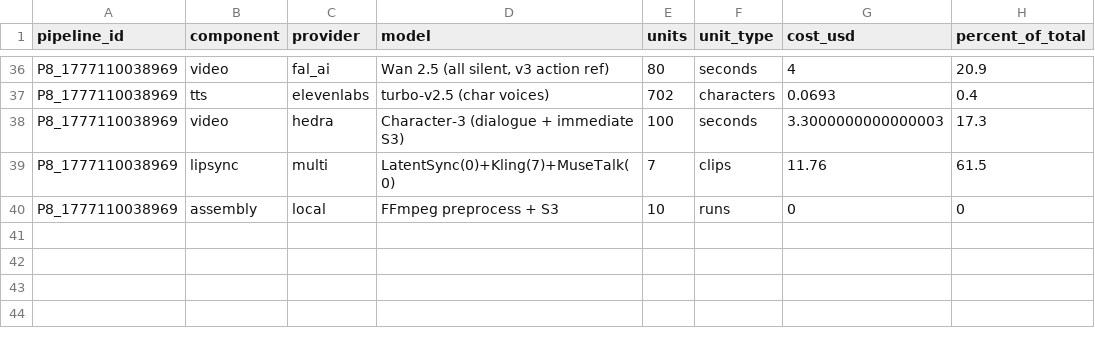
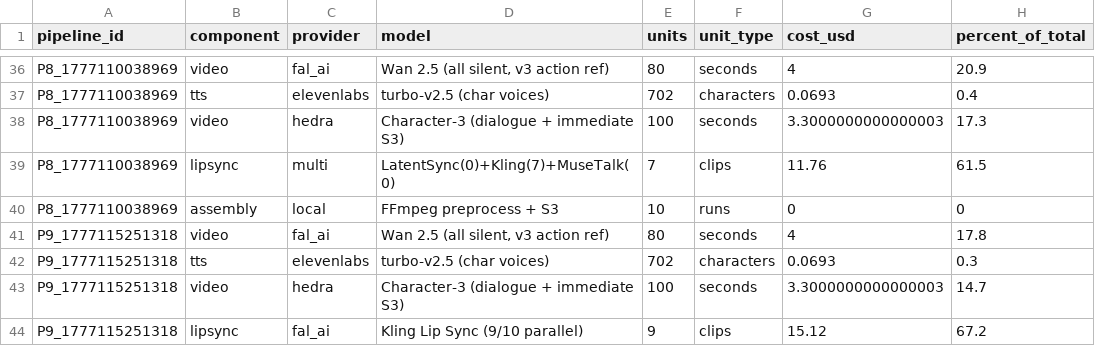
Before and after one commit to HassanImtiaz09/Awakli.ai, a CSV file: server/benchmarks/report/component-breakdown.csv, drawn as a sheet; only a part is shown, gaps mark what is left out; the diff names each change by its address in the sheet, - before the commit and + after, or states it on an @@ line.

```diff
--- a/server/benchmarks/report/component-breakdown.csv
+++ b/server/benchmarks/report/component-breakdown.csv
+row 41: P9_1777115251318 | video | fal_ai | Wan 2.5 (all silent, v3 action ref) | 80 | seconds | 4 | 17.8
+row 42: P9_1777115251318 | tts | elevenlabs | turbo-v2.5 (char voices) | 702 | characters | 0.0693 | 0.3
+row 43: P9_1777115251318 | video | hedra | Character-3 (dialogue + immediate S3) | 100 | seconds | 3.3000000000000003 | 14.7
+row 44: P9_1777115251318 | lipsync | fal_ai | Kling Lip Sync (9/10 parallel) | 9 | clips | 15.12 | 67.2
```
Also changed, not shown: server/benchmarks/report/clip-results.csv, server/benchmarks/report/pipeline-results.csv, 3 other files.
